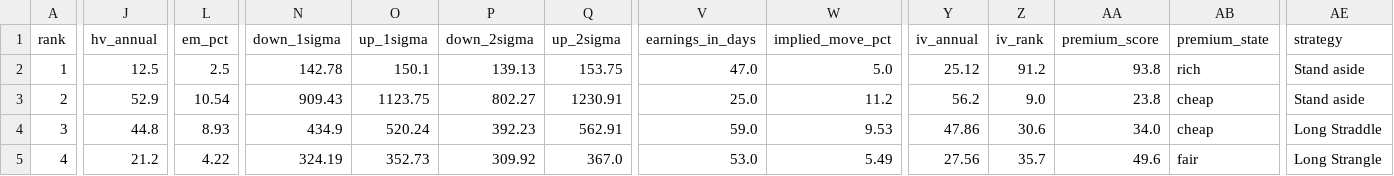
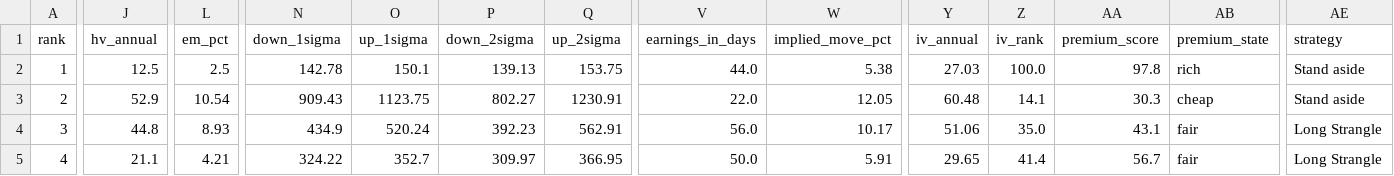
Before and after one commit to akaban01/stocks, a CSV file: public/data/signals.csv, drawn as a sheet; only a part is shown, gaps mark what is left out; the diff covers the shown part only; the diff names each change by its address in the sheet, - before the commit and + after, or states it on an @@ line.

```diff
--- a/public/data/signals.csv
+++ b/public/data/signals.csv
-V2 (earnings_in_days): 47.0
+V2 (earnings_in_days): 44.0
-W2 (implied_move_pct): 5.0
+W2 (implied_move_pct): 5.38
-Y2 (iv_annual): 25.12
+Y2 (iv_annual): 27.03
-Z2 (iv_rank): 91.2
+Z2 (iv_rank): 100.0
-AA2 (premium_score): 93.8
+AA2 (premium_score): 97.8
-V3 (earnings_in_days): 25.0
+V3 (earnings_in_days): 22.0
-W3 (implied_move_pct): 11.2
+W3 (implied_move_pct): 12.05
-Y3 (iv_annual): 56.2
+Y3 (iv_annual): 60.48
-Z3 (iv_rank): 9.0
+Z3 (iv_rank): 14.1
-AA3 (premium_score): 23.8
+AA3 (premium_score): 30.3
-V4 (earnings_in_days): 59.0
+V4 (earnings_in_days): 56.0
-W4 (implied_move_pct): 9.53
+W4 (implied_move_pct): 10.17
-Y4 (iv_annual): 47.86
+Y4 (iv_annual): 51.06
-Z4 (iv_rank): 30.6
+Z4 (iv_rank): 35.0
-AA4 (premium_score): 34.0
+AA4 (premium_score): 43.1
-AB4 (premium_state): cheap
+AB4 (premium_state): fair
-AE4 (strategy): Long Straddle
+AE4 (strategy): Long Strangle
-J5 (hv_annual): 21.2
+J5 (hv_annual): 21.1
-L5 (em_pct): 4.22
+L5 (em_pct): 4.21
-N5 (down_1sigma): 324.19
+N5 (down_1sigma): 324.22
-O5 (up_1sigma): 352.73
+O5 (up_1sigma): 352.7
-P5 (down_2sigma): 309.92
+P5 (down_2sigma): 309.97
-Q5 (up_2sigma): 367.0
+Q5 (up_2sigma): 366.95
-V5 (earnings_in_days): 53.0
+V5 (earnings_in_days): 50.0
-W5 (implied_move_pct): 5.49
+W5 (implied_move_pct): 5.91
-Y5 (iv_annual): 27.56
+Y5 (iv_annual): 29.65
-Z5 (iv_rank): 35.7
+Z5 (iv_rank): 41.4
-AA5 (premium_score): 49.6
+AA5 (premium_score): 56.7
```
Also changed, not shown: 91 edited cells elsewhere in this file, 3 other files.
